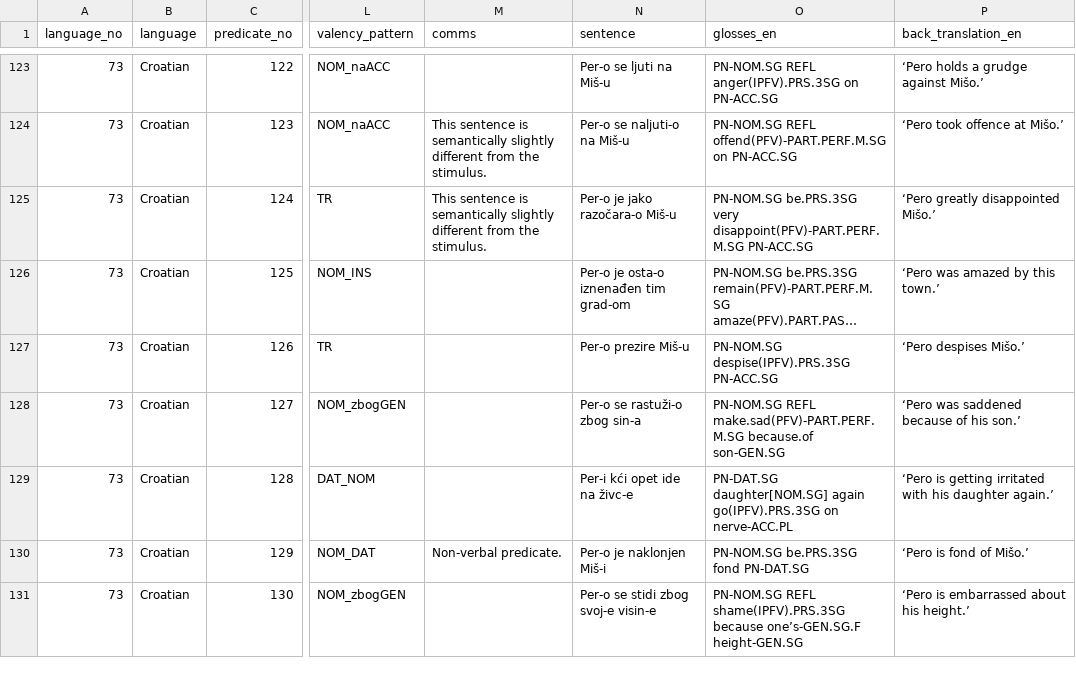
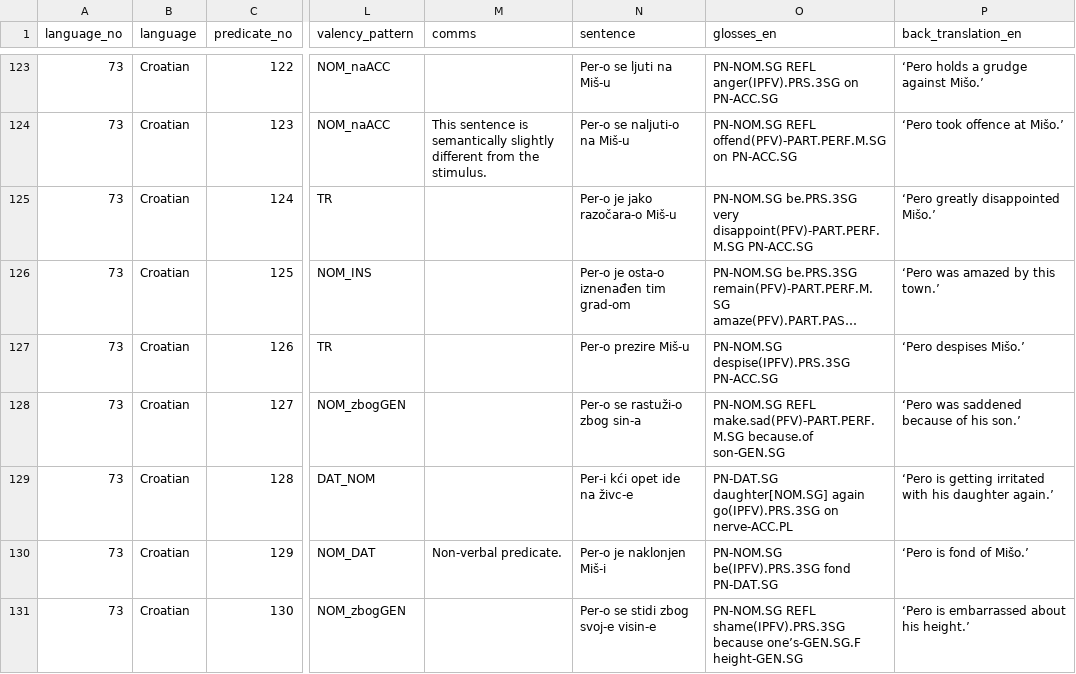
Before and after one commit to macleginn/bivaltyp, a CSV file: data/langtables/Croatian_data.csv, drawn as a sheet; only a part is shown, gaps mark what is left out; long unchanged cells end in …; the diff covers the shown part only; the diff names each change by its address in the sheet, - before the commit and + after, or states it on an @@ line.

```diff
--- a/data/langtables/Croatian_data.csv
+++ b/data/langtables/Croatian_data.csv
-M125 (comms): This sentence is semantically slightly different from the stimulus.
+M125 (comms): (empty)
-O130 (glosses_en): PN-NOM.SG be.PRS.3SG fond PN-DAT.SG
+O130 (glosses_en): PN-NOM.SG be(IPFV).PRS.3SG fond PN-DAT.SG
```
Also changed, not shown: 9 edited cells elsewhere in this file.
